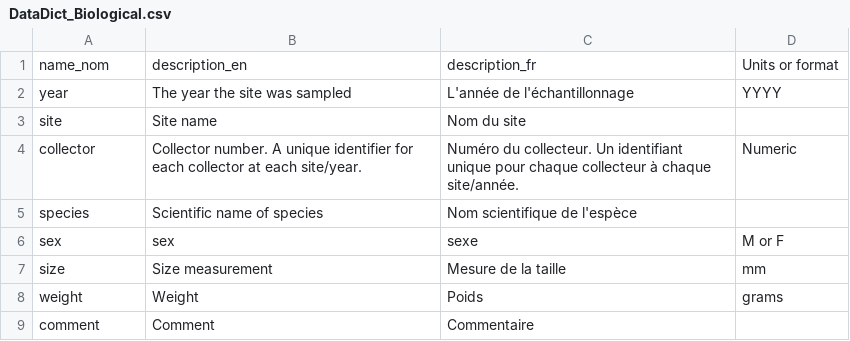
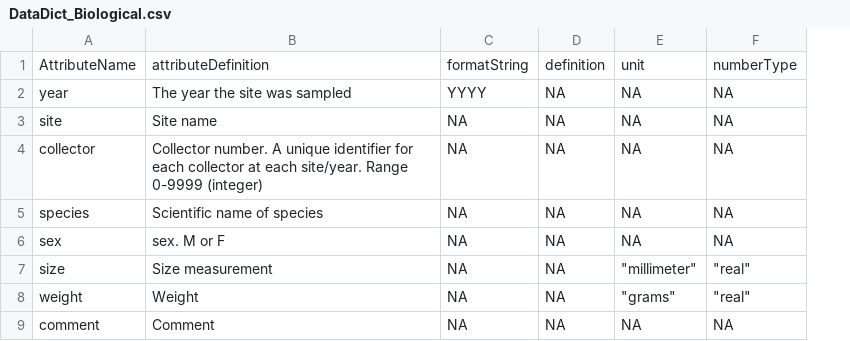
Before and after one commit to TobieSurette/lobster-collectors, a CSV file: metadata/DataDict_Biological.csv, drawn as a sheet; removed rows and columns are numbered as before the commit, all else as after; the diff names each change by its address in the sheet, - before the commit and + after, or states it on an @@ line.

```diff
--- a/metadata/DataDict_Biological.csv
+++ b/metadata/DataDict_Biological.csv
-column C, rows 2-9: L'année de l'échantillonnage | Nom du site | Numéro du collecteur. Un identifiant unique pour chaque collecteur à chaque site/année. | Nom scientifique de l'espèce | sexe | Mesure de la taille | Poids | Commentaire
-column D, rows 2-8: YYYY |  | Numeric |  | M or F | mm | grams
+column C, rows 2-9: YYYY | NA | NA | NA | NA | NA | NA | NA
+column D, rows 2-9: all NA
+column E, rows 2-9: NA | NA | NA | NA | NA | "millimeter" | "grams" | NA
+column F, rows 2-9: NA | NA | NA | NA | NA | "real" | "real" | NA
-row 1: name_nom | description_en | description_fr | Units or format
+row 1: AttributeName | attributeDefinition | formatString | definition | unit | numberType
-B4: …each site/year.
+B4: …each site/year. Range 0-9999 (integer)
-B6: sex
+B6: sex. M or F
```
Also changed, not shown: metadata/DataDict_Collector.csv.
